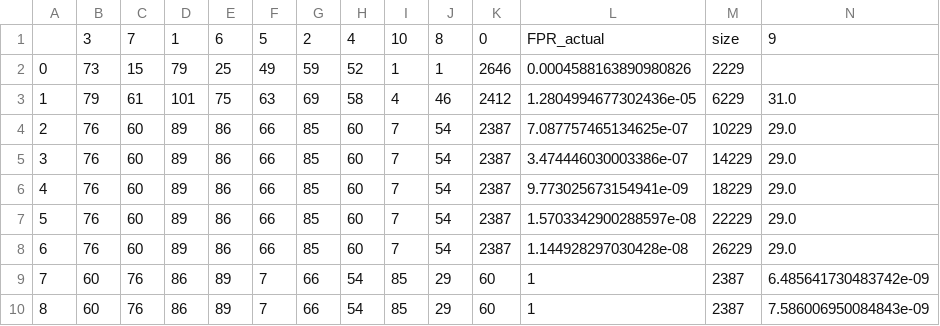
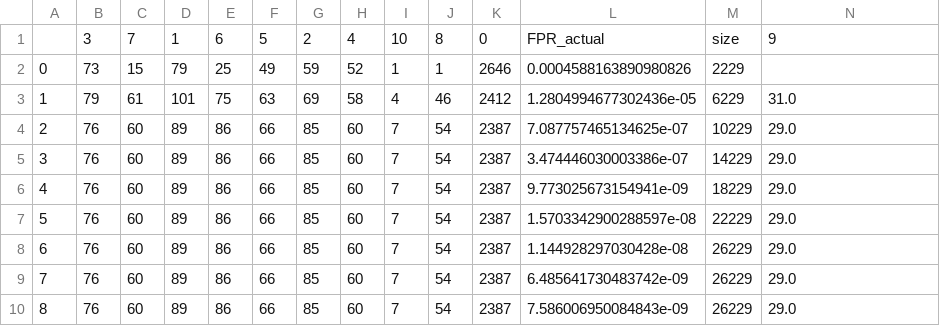
Before and after one commit to BSc-learned-indexes/daisy-bf, a CSV file: experiments/zipfean/qx_inv_px/good_ratio/ADA-BF_regions_positives.csv, drawn as a sheet; only a part is shown; the diff covers the shown part only; the diff names each change by its address in the sheet, - before the commit and + after, or states it on an @@ line.

```diff
--- a/experiments/zipfean/qx_inv_px/good_ratio/ADA-BF_regions_positives.csv
+++ b/experiments/zipfean/qx_inv_px/good_ratio/ADA-BF_regions_positives.csv
-B9:B10: 60
+B9:B10: 76
-C9:C10: 76
+C9:C10: 60
-D9:D10: 86
+D9:D10: 89
-E9:E10: 89
+E9:E10: 86
-F9:F10: 7
+F9:F10: 66
-G9:G10: 66
+G9:G10: 85
-H9:H10: 54
+H9:H10: 60
-I9:I10: 85
+I9:I10: 7
-J9:J10: 29
+J9:J10: 54
-K9:K10: 60
+K9:K10: 2387
-L9: 1
+L9: 6.485641730483742e-09
-M9:M10: 2387
+M9:M10: 26229
-N9: 6.485641730483742e-09
+N9: 29.0
-L10: 1
+L10: 7.586006950084843e-09
-N10: 7.586006950084843e-09
+N10: 29.0
```
Also changed, not shown: 2 edited cells elsewhere in this file, experiments/zipfean/qx_inv_px/good_ratio/ADA-BF_regions_negatives.csv, experiments/zipfean/qx_inv_px/good_ratio/PLBF_regions_negatives.csv, 17 other files.
